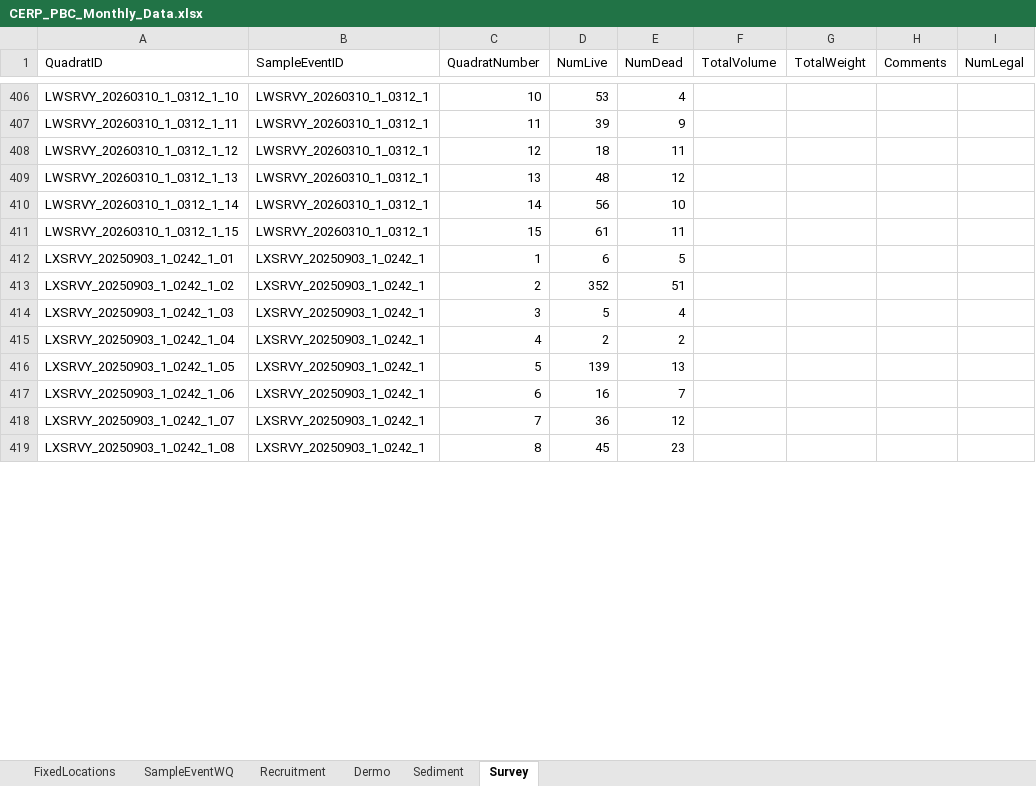
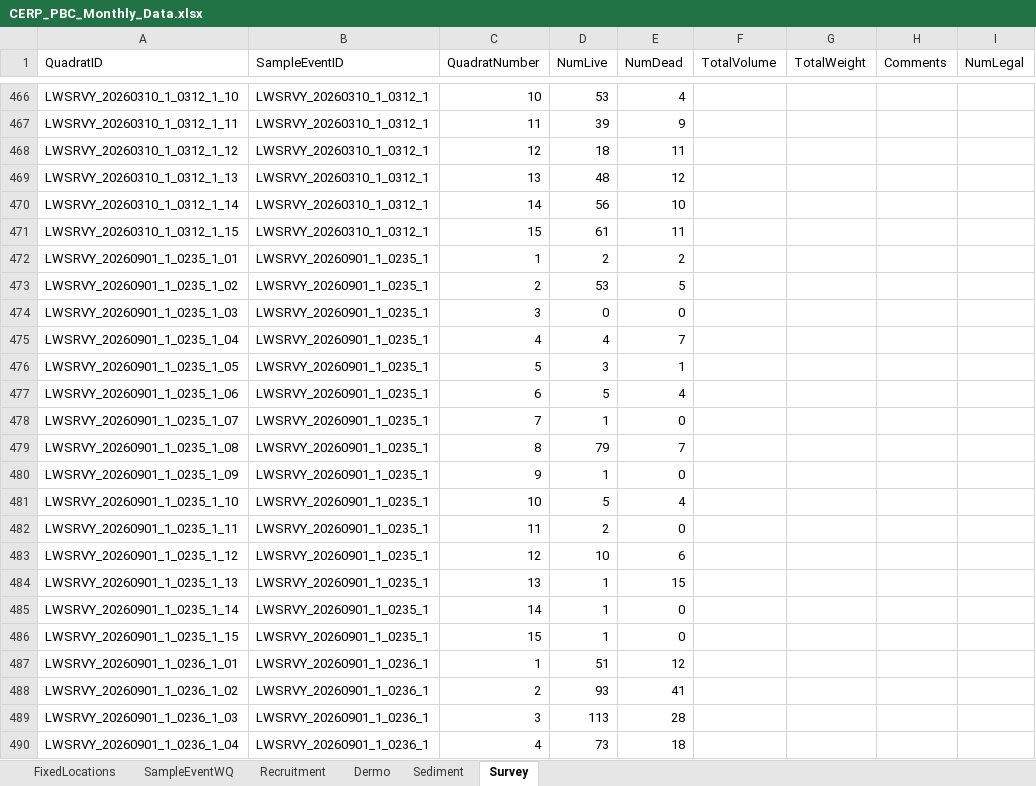
Before and after one commit to E-Levine/Oyster-Reports, an Excel workbook: Monthly/Summary data/CERP_PBC_Monthly_Data.xlsx, sheet Survey, drawn as a sheet; only a part is shown, gaps mark what is left out; the shorter side is filled out with more unchanged rows; values as stored, in another font and other column widths than the file's, no borders; the diff covers the shown part only; the diff names each change by its address in the sheet, - before the commit and + after, or states it on an @@ line.

```diff
--- a/Monthly/Summary data/CERP_PBC_Monthly_Data.xlsx (sheet Survey)
+++ b/Monthly/Summary data/CERP_PBC_Monthly_Data.xlsx (sheet Survey)
+row 472: LWSRVY_20260901_1_0235_1_01 | LWSRVY_20260901_1_0235_1 | 1 | 2 | 2
+row 473: LWSRVY_20260901_1_0235_1_02 | LWSRVY_20260901_1_0235_1 | 2 | 53 | 5
+row 474: LWSRVY_20260901_1_0235_1_03 | LWSRVY_20260901_1_0235_1 | 3 | 0 | 0
+row 475: LWSRVY_20260901_1_0235_1_04 | LWSRVY_20260901_1_0235_1 | 4 | 4 | 7
+row 476: LWSRVY_20260901_1_0235_1_05 | LWSRVY_20260901_1_0235_1 | 5 | 3 | 1
+row 477: LWSRVY_20260901_1_0235_1_06 | LWSRVY_20260901_1_0235_1 | 6 | 5 | 4
+row 478: LWSRVY_20260901_1_0235_1_07 | LWSRVY_20260901_1_0235_1 | 7 | 1 | 0
+row 479: LWSRVY_20260901_1_0235_1_08 | LWSRVY_20260901_1_0235_1 | 8 | 79 | 7
+row 480: LWSRVY_20260901_1_0235_1_09 | LWSRVY_20260901_1_0235_1 | 9 | 1 | 0
+row 481: LWSRVY_20260901_1_0235_1_10 | LWSRVY_20260901_1_0235_1 | 10 | 5 | 4
+row 482: LWSRVY_20260901_1_0235_1_11 | LWSRVY_20260901_1_0235_1 | 11 | 2 | 0
+row 483: LWSRVY_20260901_1_0235_1_12 | LWSRVY_20260901_1_0235_1 | 12 | 10 | 6
+row 484: LWSRVY_20260901_1_0235_1_13 | LWSRVY_20260901_1_0235_1 | 13 | 1 | 15
+row 485: LWSRVY_20260901_1_0235_1_14 | LWSRVY_20260901_1_0235_1 | 14 | 1 | 0
+row 486: LWSRVY_20260901_1_0235_1_15 | LWSRVY_20260901_1_0235_1 | 15 | 1 | 0
+row 487: LWSRVY_20260901_1_0236_1_01 | LWSRVY_20260901_1_0236_1 | 1 | 51 | 12
+row 488: LWSRVY_20260901_1_0236_1_02 | LWSRVY_20260901_1_0236_1 | 2 | 93 | 41
+row 489: LWSRVY_20260901_1_0236_1_03 | LWSRVY_20260901_1_0236_1 | 3 | 113 | 28
+row 490: LWSRVY_20260901_1_0236_1_04 | LWSRVY_20260901_1_0236_1 | 4 | 73 | 18
```
Also changed, not shown: 356 added rows elsewhere in this sheet, sheet Recruitment, sheet Dermo, sheet Sediment, sheet SampleEventWQ.
